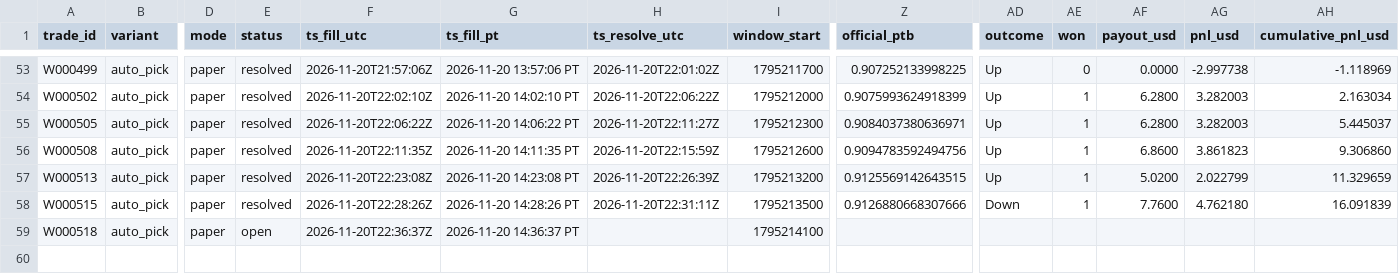
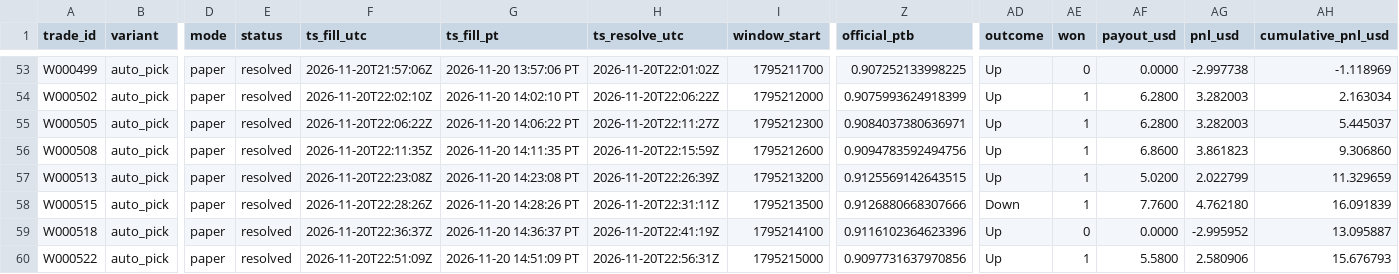
Before and after one commit to michaeldeuchar-dotcom/xrp-paper-bot, a CSV file: data/week1/trades_auto_pick.csv, drawn as a sheet; only a part is shown, gaps mark what is left out; rows hold the shown columns only; the diff names each change by its address in the sheet, - before the commit and + after, or states it on an @@ line.

```diff
--- a/data/week1/trades_auto_pick.csv
+++ b/data/week1/trades_auto_pick.csv
-E59 (status): open
+E59 (status): resolved
-H59 (ts_resolve_utc): (empty)
+H59 (ts_resolve_utc): 2026-11-20T22:41:19Z
-Z59 (official_ptb): (empty)
+Z59 (official_ptb): 0.9116102364623396
-AD59 (outcome): (empty)
+AD59 (outcome): Up
-AE59 (won): (empty)
+AE59 (won): 0
-AF59 (payout_usd): (empty)
+AF59 (payout_usd): 0.0000
-AG59 (pnl_usd): (empty)
+AG59 (pnl_usd): -2.995952
-AH59 (cumulative_pnl_usd): (empty)
+AH59 (cumulative_pnl_usd): 13.095887
+row 60: W000522 | auto_pick | paper | resolved | 2026-11-20T22:51:09Z | 2026-11-20 14:51:09 PT | 2026-11-20T22:56:31Z | 1795215000 | 0.9097731637970856 | Up | 1 | 5.5800 | 2.580906 | 15.676793
```
Also changed, not shown: data/week1/decisions_tail.csv, data/week1/trades_control.csv, 5 other files.
